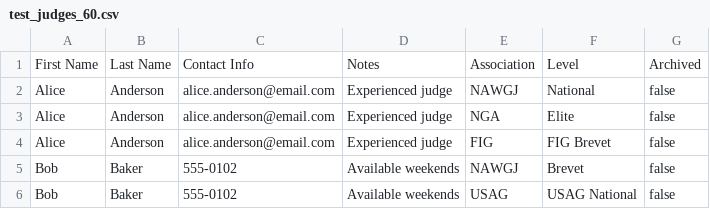
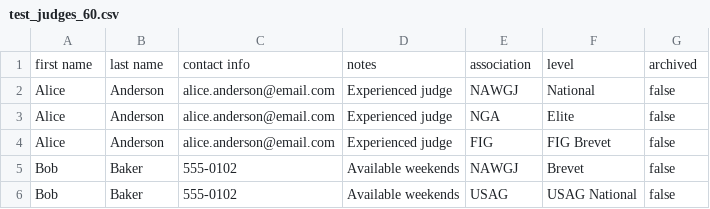
Before and after one commit to derekwalsh1/gymnastics-meet-expenses, a CSV file: test_judges_60.csv, drawn as a sheet; only a part is shown; removed rows and columns are numbered as before the commit, all else as after; the diff names each change by its address in the sheet, - before the commit and + after, or states it on an @@ line.

```diff
--- a/test_judges_60.csv
+++ b/test_judges_60.csv
-row 1: First Name | Last Name | Contact Info | Notes | Association | Level | Archived
+row 1: first name | last name | contact info | notes | association | level | archived
```
Also changed, not shown: judge_levels_complete.csv, 20 other files.
